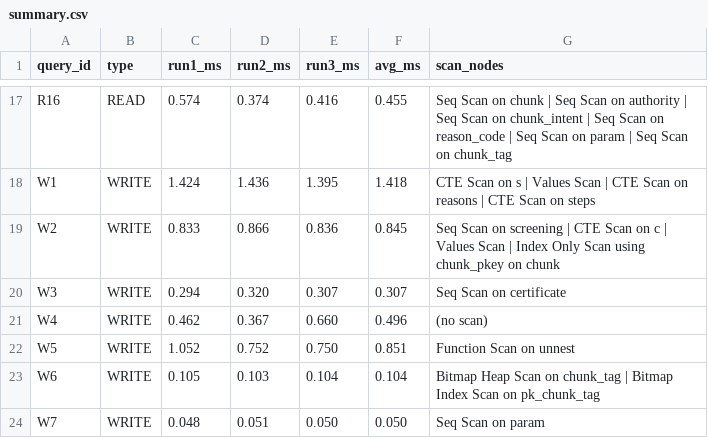
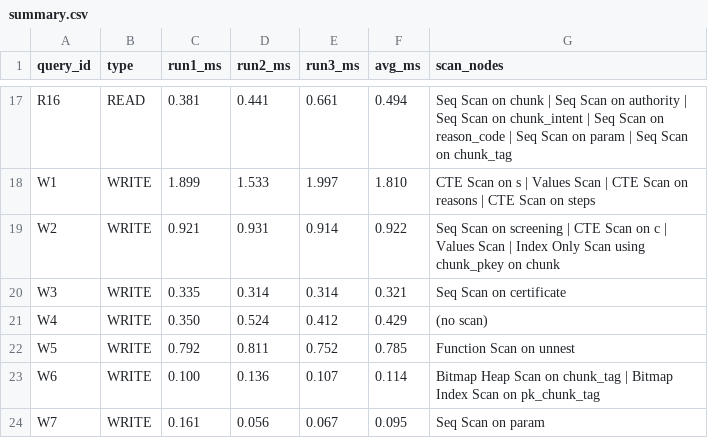
Before and after one commit to RedRangerWentWild/BlueTrace_AP_2026, a CSV file: dbms/plans/app_data_only/summary.csv, drawn as a sheet; only a part is shown, gaps mark what is left out; the diff covers the shown part only; the diff names each change by its address in the sheet, - before the commit and + after, or states it on an @@ line.

```diff
--- a/dbms/plans/app_data_only/summary.csv
+++ b/dbms/plans/app_data_only/summary.csv
-C17 (run1_ms): 0.574
+C17 (run1_ms): 0.381
-D17 (run2_ms): 0.374
+D17 (run2_ms): 0.441
-E17 (run3_ms): 0.416
+E17 (run3_ms): 0.661
-F17 (avg_ms): 0.455
+F17 (avg_ms): 0.494
-C18 (run1_ms): 1.424
+C18 (run1_ms): 1.899
-D18 (run2_ms): 1.436
+D18 (run2_ms): 1.533
-E18 (run3_ms): 1.395
+E18 (run3_ms): 1.997
-F18 (avg_ms): 1.418
+F18 (avg_ms): 1.810
-C19 (run1_ms): 0.833
+C19 (run1_ms): 0.921
-D19 (run2_ms): 0.866
+D19 (run2_ms): 0.931
-E19 (run3_ms): 0.836
+E19 (run3_ms): 0.914
-F19 (avg_ms): 0.845
+F19 (avg_ms): 0.922
-C20 (run1_ms): 0.294
+C20 (run1_ms): 0.335
-D20 (run2_ms): 0.320
+D20 (run2_ms): 0.314
-E20 (run3_ms): 0.307
+E20 (run3_ms): 0.314
-F20 (avg_ms): 0.307
+F20 (avg_ms): 0.321
-C21 (run1_ms): 0.462
+C21 (run1_ms): 0.350
-D21 (run2_ms): 0.367
+D21 (run2_ms): 0.524
-E21 (run3_ms): 0.660
+E21 (run3_ms): 0.412
-F21 (avg_ms): 0.496
+F21 (avg_ms): 0.429
-C22 (run1_ms): 1.052
+C22 (run1_ms): 0.792
-D22 (run2_ms): 0.752
+D22 (run2_ms): 0.811
-E22 (run3_ms): 0.750
+E22 (run3_ms): 0.752
-F22 (avg_ms): 0.851
+F22 (avg_ms): 0.785
-C23 (run1_ms): 0.105
+C23 (run1_ms): 0.100
-D23 (run2_ms): 0.103
+D23 (run2_ms): 0.136
-E23 (run3_ms): 0.104
+E23 (run3_ms): 0.107
-F23 (avg_ms): 0.104
+F23 (avg_ms): 0.114
-C24 (run1_ms): 0.048
+C24 (run1_ms): 0.161
-D24 (run2_ms): 0.051
+D24 (run2_ms): 0.056
-E24 (run3_ms): 0.050
+E24 (run3_ms): 0.067
-F24 (avg_ms): 0.050
+F24 (avg_ms): 0.095
```
Also changed, not shown: 75 edited cells elsewhere in this file, dbms/plans/summary.csv, 54 other files.
